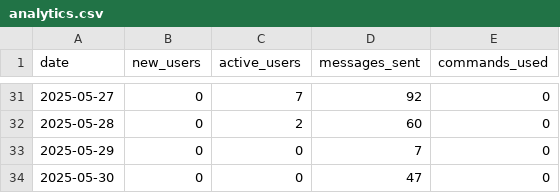
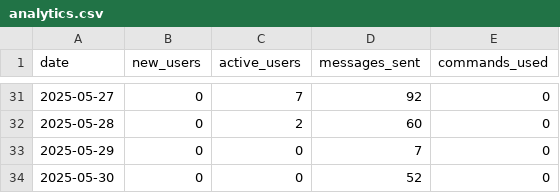
Before and after one commit to PabloMarzol/tele_algo, a CSV file: bot_data/analytics.csv, drawn as a sheet; only a part is shown, gaps mark what is left out.

```diff
--- a/bot_data/analytics.csv
+++ b/bot_data/analytics.csv
@@ -33,2 +33,2 @@ date,new_users,active_users,messages_sent,commands_used
 2025-05-29,0,0,7,0
-2025-05-30,0,0,47,0
+2025-05-30,0,0,52,0
```
Also changed, not shown: 1 other file.
